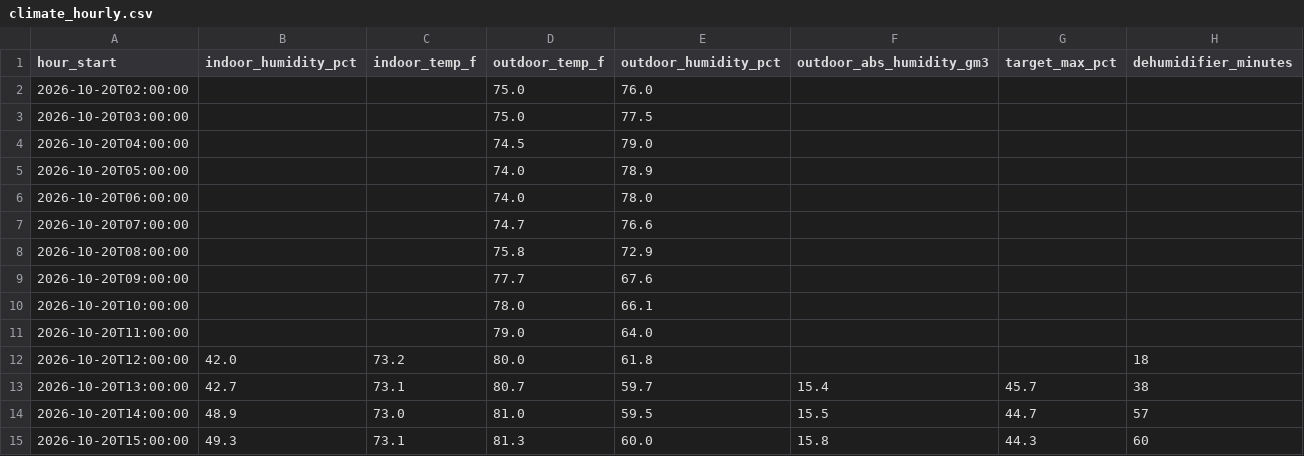
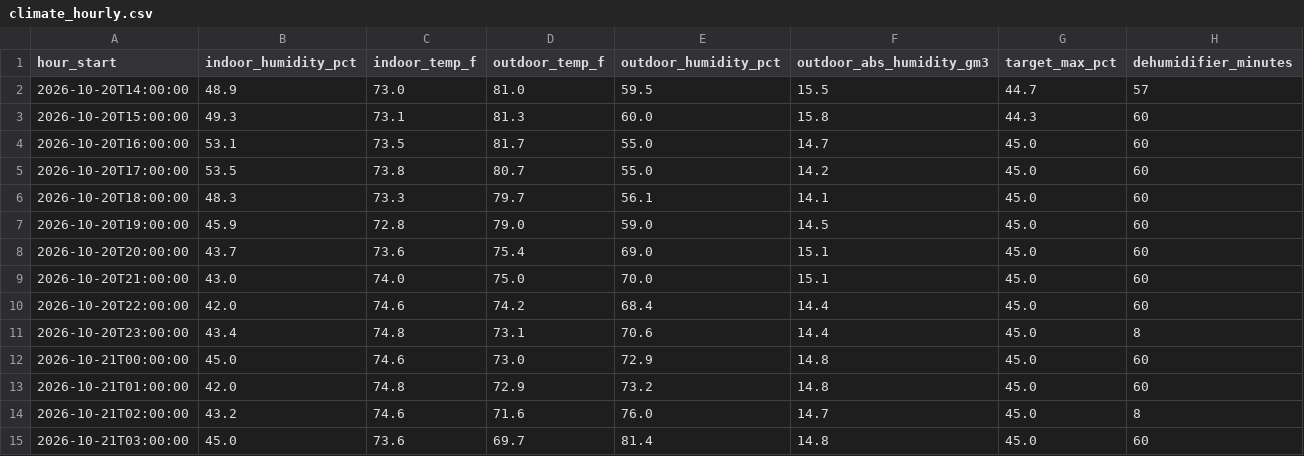
Before and after one commit to rcammerata/data-portfolio, a CSV file: docs/data/climate_hourly.csv, drawn as a sheet; only a part is shown; the shorter side is filled out with more unchanged rows; the diff covers the shown part only; the diff names each change by its address in the sheet, - before the commit and + after, or states it on an @@ line.

Commit message:
Update data and reports (2026-10-30)

```diff
--- a/docs/data/climate_hourly.csv
+++ b/docs/data/climate_hourly.csv
-row 2: 2026-10-20T02:00:00 |  |  | 75.0 | 76.0
-row 3: 2026-10-20T03:00:00 |  |  | 75.0 | 77.5
-row 4: 2026-10-20T04:00:00 |  |  | 74.5 | 79.0
-row 5: 2026-10-20T05:00:00 |  |  | 74.0 | 78.9
-row 6: 2026-10-20T06:00:00 |  |  | 74.0 | 78.0
-row 7: 2026-10-20T07:00:00 |  |  | 74.7 | 76.6
-row 8: 2026-10-20T08:00:00 |  |  | 75.8 | 72.9
-row 9: 2026-10-20T09:00:00 |  |  | 77.7 | 67.6
-row 10: 2026-10-20T10:00:00 |  |  | 78.0 | 66.1
-row 11: 2026-10-20T11:00:00 |  |  | 79.0 | 64.0
-row 12: 2026-10-20T12:00:00 | 42.0 | 73.2 | 80.0 | 61.8 |  |  | 18
-row 13: 2026-10-20T13:00:00 | 42.7 | 73.1 | 80.7 | 59.7 | 15.4 | 45.7 | 38
```
Also changed, not shown: 55 edited cells elsewhere in this file, docs/data/climate_daily.csv, 13 other files.
